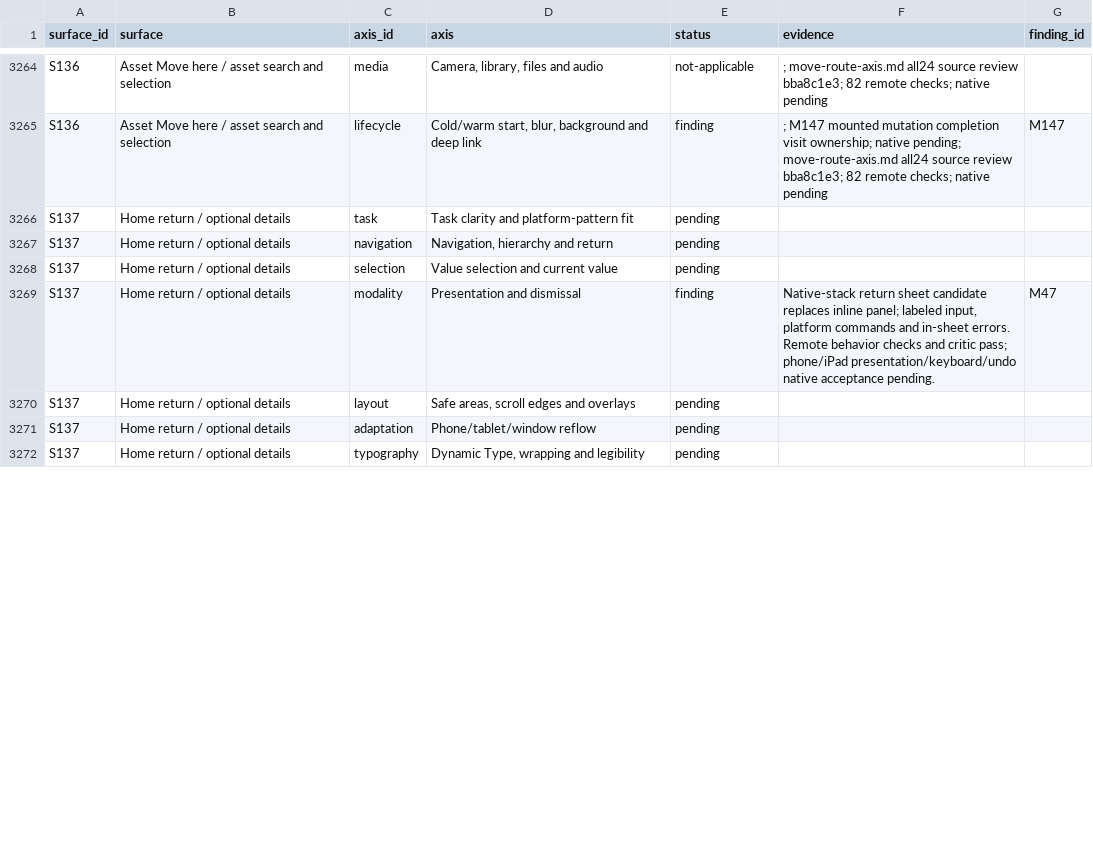
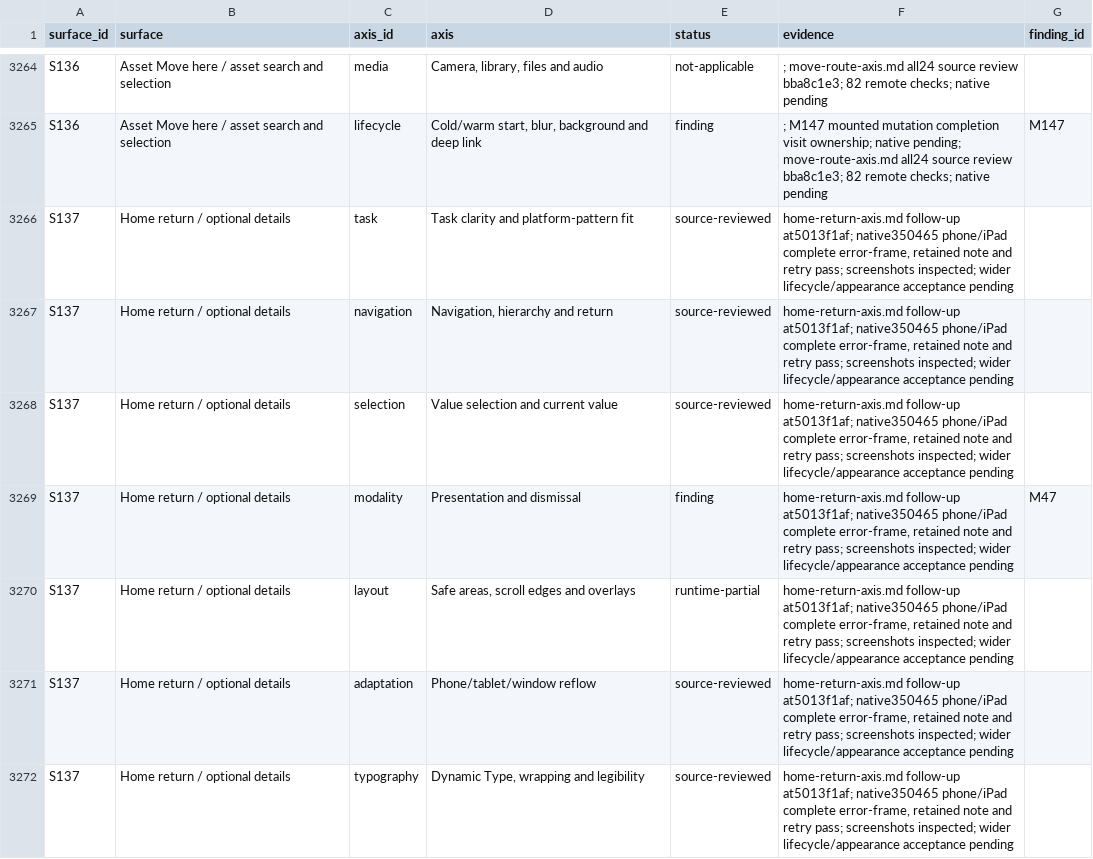
Before and after one commit to elsell/stuffstash, a CSV file: docs/reports/mobile-ui-remediation-2026-09-14/matrix.csv, drawn as a sheet; only a part is shown, gaps mark what is left out; the diff covers the shown part only.

Commit message:
docs(mobile): verify return error layout on phone and iPad

```diff
--- a/docs/reports/mobile-ui-remediation-2026-09-14/matrix.csv
+++ b/docs/reports/mobile-ui-remediation-2026-09-14/matrix.csv
@@ -3265,8 +3265,8 @@ S136,Asset Move here / asset search and selection,media,"Camera, library, files
 S136,Asset Move here / asset search and selection,lifecycle,"Cold/warm start, blur, background and deep link",finding,; M147 mounted mutation completion visit ownership; native pending; move-route-axis.md all24 source review bba8c1e3; 82 remote checks; native pending,M147
-S137,Home return / optional details,task,Task clarity and platform-pattern fit,pending,,
-S137,Home return / optional details,navigation,"Navigation, hierarchy and return",pending,,
-S137,Home return / optional details,selection,Value selection and current value,pending,,
-S137,Home return / optional details,modality,Presentation and dismissal,finding,"Native-stack return sheet candidate replaces inline panel; labeled input, platform commands and in-sheet errors. Remote behavior checks and critic pass; phone/iPad presentation/keyboard/undo native acceptance pending.",M47
-S137,Home return / optional details,layout,"Safe areas, scroll edges and overlays",pending,,
-S137,Home return / optional details,adaptation,Phone/tablet/window reflow,pending,,
-S137,Home return / optional details,typography,"Dynamic Type, wrapping and legibility",pending,,
+S137,Home return / optional details,task,Task clarity and platform-pattern fit,source-reviewed,"home-return-axis.md follow-up at5013f1af; native350465 phone/iPad complete error-frame, retained note and retry pass; screenshots inspected; wider lifecycle/appearance acceptance pending",
+S137,Home return / optional details,navigation,"Navigation, hierarchy and return",source-reviewed,"home-return-axis.md follow-up at5013f1af; native350465 phone/iPad complete error-frame, retained note and retry pass; screenshots inspected; wider lifecycle/appearance acceptance pending",
+S137,Home return / optional details,selection,Value selection and current value,source-reviewed,"home-return-axis.md follow-up at5013f1af; native350465 phone/iPad complete error-frame, retained note and retry pass; screenshots inspected; wider lifecycle/appearance acceptance pending",
+S137,Home return / optional details,modality,Presentation and dismissal,finding,"home-return-axis.md follow-up at5013f1af; native350465 phone/iPad complete error-frame, retained note and retry pass; screenshots inspected; wider lifecycle/appearance acceptance pending",M47
+S137,Home return / optional details,layout,"Safe areas, scroll edges and overlays",runtime-partial,"home-return-axis.md follow-up at5013f1af; native350465 phone/iPad complete error-frame, retained note and retry pass; screenshots inspected; wider lifecycle/appearance acceptance pending",
+S137,Home return / optional details,adaptation,Phone/tablet/window reflow,source-reviewed,"home-return-axis.md follow-up at5013f1af; native350465 phone/iPad complete error-frame, retained note and retry pass; screenshots inspected; wider lifecycle/appearance acceptance pending",
+S137,Home return / optional details,typography,"Dynamic Type, wrapping and legibility",source-reviewed,"home-return-axis.md follow-up at5013f1af; native350465 phone/iPad complete error-frame, retained note and retry pass; screenshots inspected; wider lifecycle/appearance acceptance pending",
```
Also changed, not shown: 69 edited cells elsewhere in this file, 8 other files.
